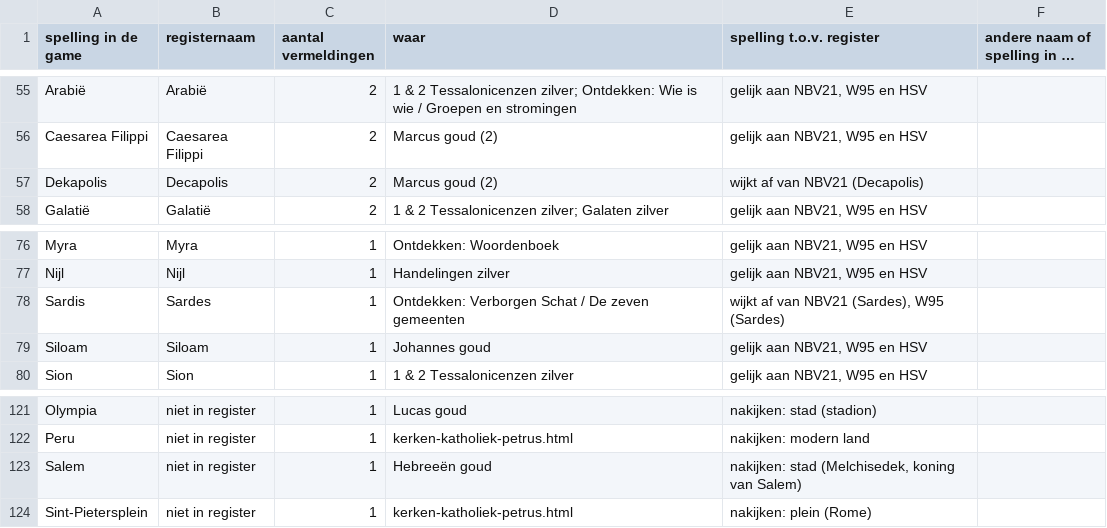
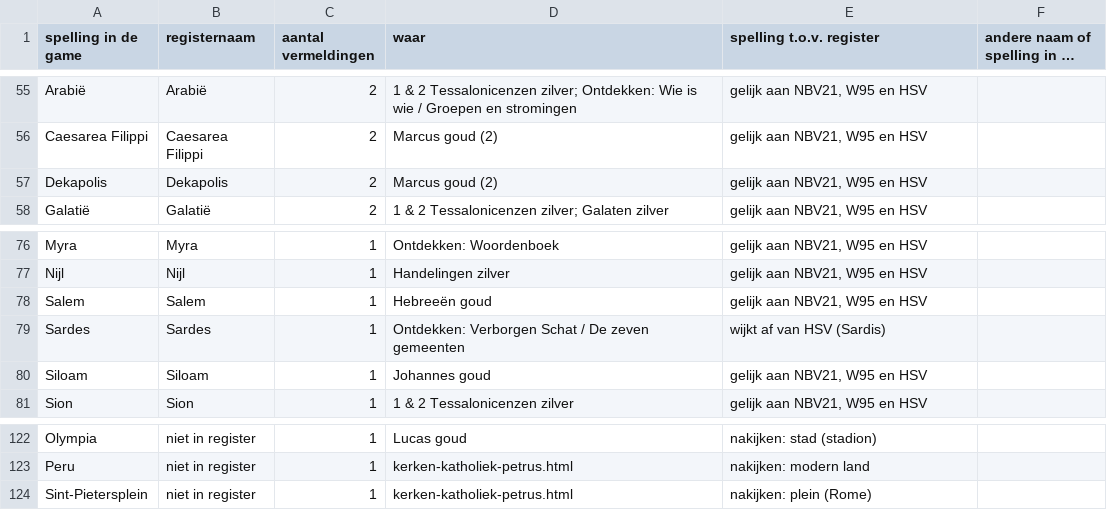
Before and after one commit to RoelElbers/Codexbijbelkidsquiz, a CSV file: kladblok/geografie/plaatsen-in-de-game.csv, drawn as a sheet; only a part is shown, gaps mark what is left out; long unchanged cells end in ….

Commit message:
Geografie: inventaris opnieuw met register v2
- plaatsen-in-de-game.csv opnieuw gemaakt met v2 en de game van nu:
  Dekapolis gelijk aan het register, Salem nu een registerplaats,
  Sardes in plaats van Sardis.
- plaatsen-in-de-game.md: 80 plaatsen en 674 vermeldingen; 47 kandidaten
  buiten het register. Bij Dekapolis vermeld dat de NBV21-spelling in v2
  van ChatGPT komt (v1: Decapolis) en dat alleen de Willibrord is
  nagekeken. De regel over Sardis is weg.

```diff
--- a/kladblok/geografie/plaatsen-in-de-game.csv
+++ b/kladblok/geografie/plaatsen-in-de-game.csv
@@ -56,3 +56,3 @@ Arabië;Arabië;2;"1 & 2 Tessalonicenzen zilver; Ontdekken: Wie is wie / Groepen
 Caesarea Filippi;Caesarea Filippi;2;Marcus goud (2);gelijk aan NBV21, W95 en HSV;
-Dekapolis;Decapolis;2;Marcus goud (2);wijkt af van NBV21 (Decapolis);
+Dekapolis;Dekapolis;2;Marcus goud (2);gelijk aan NBV21, W95 en HSV;
 Galatië;Galatië;2;"1 & 2 Tessalonicenzen zilver; Galaten zilver";gelijk aan NBV21, W95 en HSV;
@@ -77,3 +77,4 @@ Myra;Myra;1;Ontdekken: Woordenboek;gelijk aan NBV21, W95 en HSV;
 Nijl;Nijl;1;Handelingen zilver;gelijk aan NBV21, W95 en HSV;
-Sardis;Sardes;1;Ontdekken: Verborgen Schat / De zeven gemeenten;wijkt af van NBV21 (Sardes), W95 (Sardes);
+Salem;Salem;1;Hebreeën goud;gelijk aan NBV21, W95 en HSV;
+Sardes;Sardes;1;Ontdekken: Verborgen Schat / De zeven gemeenten;wijkt af van HSV (Sardis);
 Siloam;Siloam;1;Johannes goud;gelijk aan NBV21, W95 en HSV;
@@ -122,3 +123,2 @@ Olympia;niet in register;1;Lucas goud;nakijken: stad (stadion);
 Peru;niet in register;1;kerken-katholiek-petrus.html;nakijken: modern land;
-Salem;niet in register;1;Hebreeën goud;nakijken: stad (Melchisedek, koning van Salem);
 Sint-Pietersplein;niet in register;1;kerken-katholiek-petrus.html;nakijken: plein (Rome);
```
Also changed, not shown: 1 other file.
